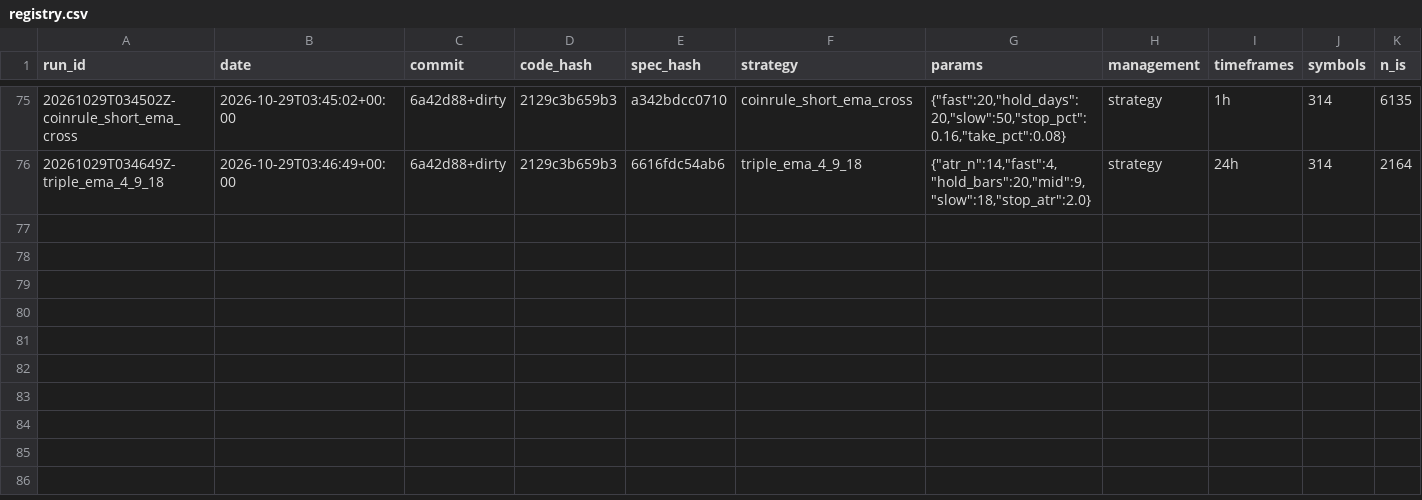
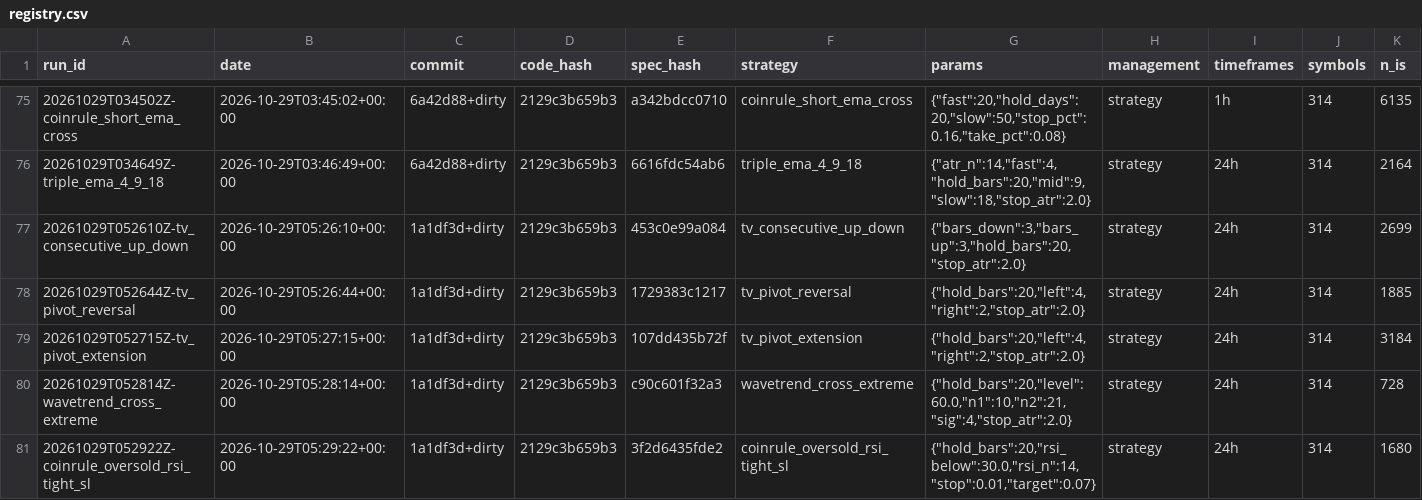
Before and after one commit to nick198922/MCP, a CSV file: docs/sieve/registry.csv, drawn as a sheet; only a part is shown, gaps mark what is left out; rows hold the shown columns only; the diff names each change by its address in the sheet, - before the commit and + after, or states it on an @@ line.

```diff
--- a/docs/sieve/registry.csv
+++ b/docs/sieve/registry.csv
+row 77: 20261029T052610Z-tv_consecutive_up_down | 2026-10-29T05:26:10+00:00 | 1a1df3d+dirty | 2129c3b659b3 | 453c0e99a084 | tv_consecutive_up_down | {"bars_down":3,"bars_up":3,"hold_bars":20,"stop_atr":2.0} | strategy | 24h | 314 | 2699
+row 78: 20261029T052644Z-tv_pivot_reversal | 2026-10-29T05:26:44+00:00 | 1a1df3d+dirty | 2129c3b659b3 | 1729383c1217 | tv_pivot_reversal | {"hold_bars":20,"left":4,"right":2,"stop_atr":2.0} | strategy | 24h | 314 | 1885
+row 79: 20261029T052715Z-tv_pivot_extension | 2026-10-29T05:27:15+00:00 | 1a1df3d+dirty | 2129c3b659b3 | 107dd435b72f | tv_pivot_extension | {"hold_bars":20,"left":4,"right":2,"stop_atr":2.0} | strategy | 24h | 314 | 3184
+row 80: 20261029T052814Z-wavetrend_cross_extreme | 2026-10-29T05:28:14+00:00 | 1a1df3d+dirty | 2129c3b659b3 | c90c601f32a3 | wavetrend_cross_extreme | {"hold_bars":20,"level":60.0,"n1":10,"n2":21,"sig":4,"stop_atr":2.0} | strategy | 24h | 314 | 728
+row 81: 20261029T052922Z-coinrule_oversold_rsi_tight_sl | 2026-10-29T05:29:22+00:00 | 1a1df3d+dirty | 2129c3b659b3 | 3f2d6435fde2 | coinrule_oversold_rsi_tight_sl | {"hold_bars":20,"rsi_below":30.0,"rsi_n":14,"stop":0.01,"target":0.07} | strategy | 24h | 314 | 1680
```
Also changed, not shown: 9 other files.
